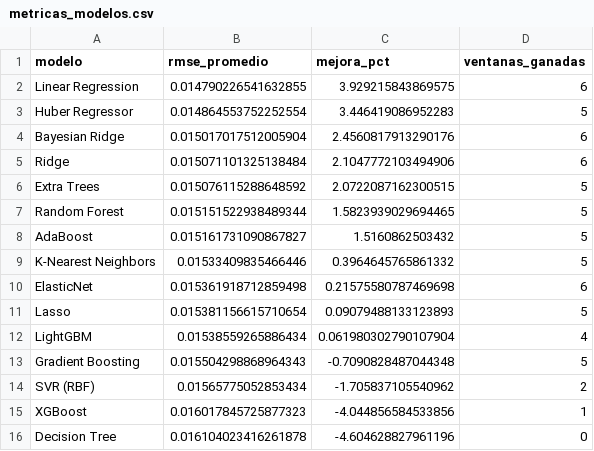
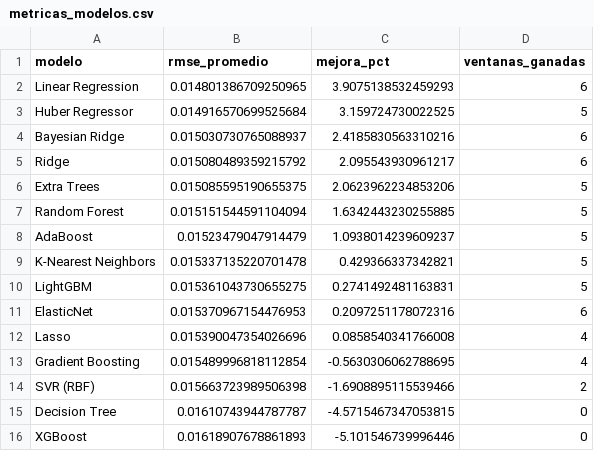
Before and after one commit to michaelsteven1299/proyecto_michael-, a CSV file: dashboard_data/metricas_modelos.csv, drawn as a sheet.

```diff
--- a/dashboard_data/metricas_modelos.csv
+++ b/dashboard_data/metricas_modelos.csv
@@ -1,16 +1,16 @@
 modelo,rmse_promedio,mejora_pct,ventanas_ganadas
-Linear Regression,0.014790226541632855,3.929215843869575,6
-Huber Regressor,0.014864553752252554,3.446419086952283,5
-Bayesian Ridge,0.015017017512005904,2.4560817913290176,6
-Ridge,0.015071101325138484,2.1047772103494906,6
-Extra Trees,0.015076115288648592,2.0722087162300515,5
-Random Forest,0.015151522938489344,1.5823939029694465,5
-AdaBoost,0.015161731090867827,1.5160862503432,5
-K-Nearest Neighbors,0.01533409835466446,0.3964645765861332,5
-ElasticNet,0.015361918712859498,0.21575580787469698,6
-Lasso,0.015381156615710654,0.09079488133123893,5
-LightGBM,0.01538559265886434,0.061980302790107904,4
-Gradient Boosting,0.015504298868964343,-0.7090828487044348,5
-SVR (RBF),0.01565775052853434,-1.705837105540962,2
-XGBoost,0.016017845725877323,-4.044856584533856,1
-Decision Tree,0.016104023416261878,-4.604628827961196,0
+Linear Regression,0.014801386709250965,3.9075138532459293,6
+Huber Regressor,0.014916570699525684,3.159724730022525,5
+Bayesian Ridge,0.015030730765088937,2.4185830563310216,6
+Ridge,0.015080489359215792,2.095543930961217,6
+Extra Trees,0.015085595190655375,2.0623962234853206,5
+Random Forest,0.015151544591104094,1.6342443230255885,5
+AdaBoost,0.01523479047914479,1.0938014239609237,5
+K-Nearest Neighbors,0.015337135220701478,0.429366337342821,5
+LightGBM,0.015361043730655275,0.2741492481163831,5
+ElasticNet,0.015370967154476953,0.2097251178072316,6
+Lasso,0.015390047354026696,0.0858540341766008,4
+Gradient Boosting,0.015489996818112854,-0.5630306062788695,4
+SVR (RBF),0.015663723989506398,-1.6908895115539466,2
+Decision Tree,0.01610743944787787,-4.5715467347053815,0
+XGBoost,0.01618907678861893,-5.101546739996446,0
```
Also changed, not shown: dashboard_data/historico.csv, dashboard_data/prediccion.csv, 6 other files.
